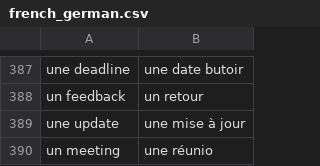
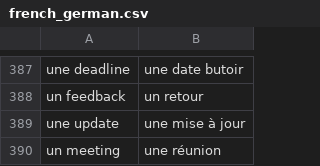
Before and after one commit to kayoken/koffer, a CSV file: src/resources/french_german.csv, drawn as a sheet; only a part is shown, gaps mark what is left out.

Commit message:
VB-4: typo

```diff
--- a/src/resources/french_german.csv
+++ b/src/resources/french_german.csv
@@ -389,2 +389,2 @@ un feedback, un retour
 une update, une mise à jour
-un meeting, une réunio
+un meeting, une réunion
```
